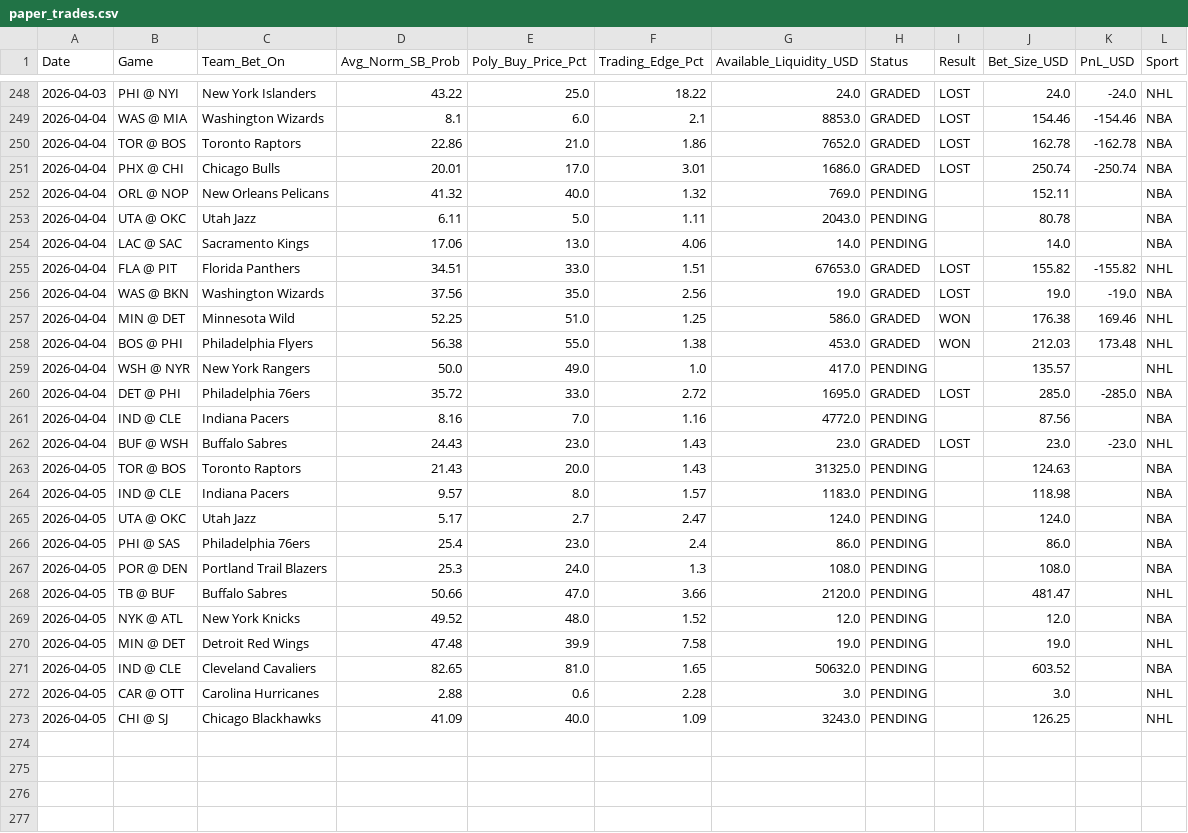
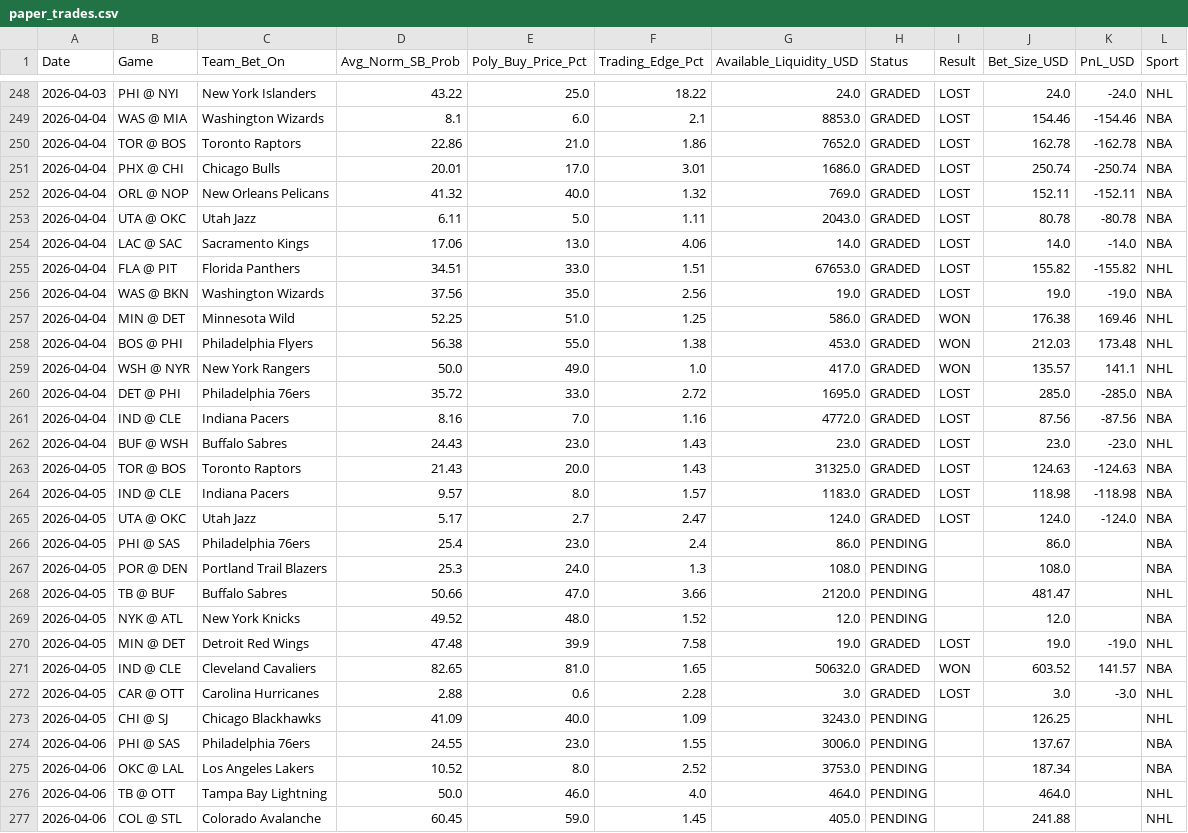
Before and after one commit to pmatorras/poly-bot, a CSV file: data/paper_trades.csv, drawn as a sheet; only a part is shown, gaps mark what is left out.

```diff
--- a/data/paper_trades.csv
+++ b/data/paper_trades.csv
@@ -251,5 +251,5 @@ Date,Game,Team_Bet_On,Avg_Norm_SB_Prob,Poly_Buy_Price_Pct,Trading_Edge_Pct,Avail
 2026-04-04,PHX @ CHI,Chicago Bulls,20.01,17.0,3.01,1686.0,GRADED,LOST,250.74,-250.74,NBA
-2026-04-04,ORL @ NOP,New Orleans Pelicans,41.32,40.0,1.32,769.0,PENDING,,152.11,,NBA
-2026-04-04,UTA @ OKC,Utah Jazz,6.11,5.0,1.11,2043.0,PENDING,,80.78,,NBA
-2026-04-04,LAC @ SAC,Sacramento Kings,17.06,13.0,4.06,14.0,PENDING,,14.0,,NBA
+2026-04-04,ORL @ NOP,New Orleans Pelicans,41.32,40.0,1.32,769.0,GRADED,LOST,152.11,-152.11,NBA
+2026-04-04,UTA @ OKC,Utah Jazz,6.11,5.0,1.11,2043.0,GRADED,LOST,80.78,-80.78,NBA
+2026-04-04,LAC @ SAC,Sacramento Kings,17.06,13.0,4.06,14.0,GRADED,LOST,14.0,-14.0,NBA
 2026-04-04,FLA @ PIT,Florida Panthers,34.51,33.0,1.51,67653.0,GRADED,LOST,155.82,-155.82,NHL
@@ -258,9 +258,9 @@ Date,Game,Team_Bet_On,Avg_Norm_SB_Prob,Poly_Buy_Price_Pct,Trading_Edge_Pct,Avail
 2026-04-04,BOS @ PHI,Philadelphia Flyers,56.38,55.0,1.38,453.0,GRADED,WON,212.03,173.48,NHL
-2026-04-04,WSH @ NYR,New York Rangers,50.0,49.0,1.0,417.0,PENDING,,135.57,,NHL
+2026-04-04,WSH @ NYR,New York Rangers,50.0,49.0,1.0,417.0,GRADED,WON,135.57,141.1,NHL
 2026-04-04,DET @ PHI,Philadelphia 76ers,35.72,33.0,2.72,1695.0,GRADED,LOST,285.0,-285.0,NBA
-2026-04-04,IND @ CLE,Indiana Pacers,8.16,7.0,1.16,4772.0,PENDING,,87.56,,NBA
+2026-04-04,IND @ CLE,Indiana Pacers,8.16,7.0,1.16,4772.0,GRADED,LOST,87.56,-87.56,NBA
 2026-04-04,BUF @ WSH,Buffalo Sabres,24.43,23.0,1.43,23.0,GRADED,LOST,23.0,-23.0,NHL
-2026-04-05,TOR @ BOS,Toronto Raptors,21.43,20.0,1.43,31325.0,PENDING,,124.63,,NBA
-2026-04-05,IND @ CLE,Indiana Pacers,9.57,8.0,1.57,1183.0,PENDING,,118.98,,NBA
-2026-04-05,UTA @ OKC,Utah Jazz,5.17,2.7,2.47,124.0,PENDING,,124.0,,NBA
+2026-04-05,TOR @ BOS,Toronto Raptors,21.43,20.0,1.43,31325.0,GRADED,LOST,124.63,-124.63,NBA
+2026-04-05,IND @ CLE,Indiana Pacers,9.57,8.0,1.57,1183.0,GRADED,LOST,118.98,-118.98,NBA
+2026-04-05,UTA @ OKC,Utah Jazz,5.17,2.7,2.47,124.0,GRADED,LOST,124.0,-124.0,NBA
 2026-04-05,PHI @ SAS,Philadelphia 76ers,25.4,23.0,2.4,86.0,PENDING,,86.0,,NBA
@@ -269,5 +269,9 @@ Date,Game,Team_Bet_On,Avg_Norm_SB_Prob,Poly_Buy_Price_Pct,Trading_Edge_Pct,Avail
 2026-04-05,NYK @ ATL,New York Knicks,49.52,48.0,1.52,12.0,PENDING,,12.0,,NBA
-2026-04-05,MIN @ DET,Detroit Red Wings,47.48,39.9,7.58,19.0,PENDING,,19.0,,NHL
-2026-04-05,IND @ CLE,Cleveland Cavaliers,82.65,81.0,1.65,50632.0,PENDING,,603.52,,NBA
-2026-04-05,CAR @ OTT,Carolina Hurricanes,2.88,0.6,2.28,3.0,PENDING,,3.0,,NHL
+2026-04-05,MIN @ DET,Detroit Red Wings,47.48,39.9,7.58,19.0,GRADED,LOST,19.0,-19.0,NHL
+2026-04-05,IND @ CLE,Cleveland Cavaliers,82.65,81.0,1.65,50632.0,GRADED,WON,603.52,141.57,NBA
+2026-04-05,CAR @ OTT,Carolina Hurricanes,2.88,0.6,2.28,3.0,GRADED,LOST,3.0,-3.0,NHL
 2026-04-05,CHI @ SJ,Chicago Blackhawks,41.09,40.0,1.09,3243.0,PENDING,,126.25,,NHL
+2026-04-06,PHI @ SAS,Philadelphia 76ers,24.55,23.0,1.55,3006.0,PENDING,,137.67,,NBA
+2026-04-06,OKC @ LAL,Los Angeles Lakers,10.52,8.0,2.52,3753.0,PENDING,,187.34,,NBA
+2026-04-06,TB @ OTT,Tampa Bay Lightning,50.0,46.0,4.0,464.0,PENDING,,464.0,,NHL
+2026-04-06,COL @ STL,Colorado Avalanche,60.45,59.0,1.45,405.0,PENDING,,241.88,,NHL
```
